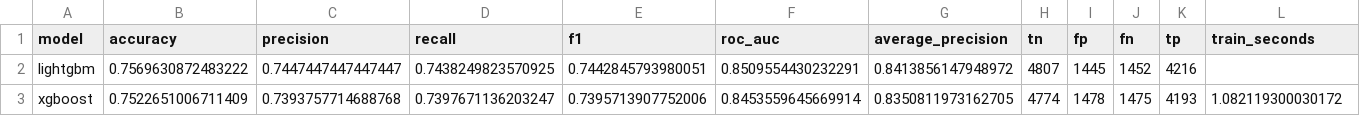
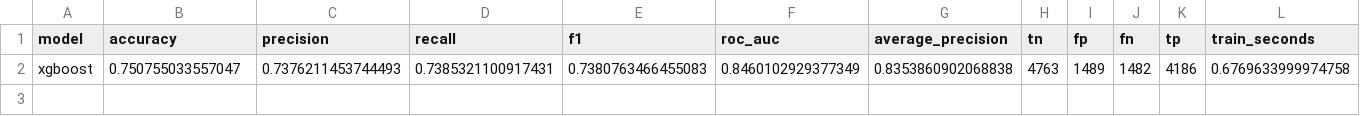
Before and after one commit to SKNETWORKS-FAMILY-AICAMP/SKN35-2nd-5Team, a CSV file: artifacts/reports/ml_leaderboard.csv, drawn as a sheet; only a part is shown; removed rows and columns are numbered as before the commit, all else as after; rows hold the shown columns only; the diff names each change by its address in the sheet, - before the commit and + after, or states it on an @@ line.

```diff
--- a/artifacts/reports/ml_leaderboard.csv
+++ b/artifacts/reports/ml_leaderboard.csv
-row 2: lightgbm | 0.7569630872483222 | 0.7447447447447447 | 0.7438249823570925 | 0.7442845793980051 | 0.8509554430232291 | 0.8413856147948972 | 4807 | 1445 | 1452 | 4216
-row 3: xgboost | 0.7522651006711409 | 0.7393757714688768 | 0.7397671136203247 | 0.7395713907752006 | 0.8453559645669914 | 0.8350811973162705 | 4774 | 1478 | 1475 | 4193 | 1.082119300030172
+row 2: xgboost | 0.750755033557047 | 0.7376211453744493 | 0.7385321100917431 | 0.7380763466455083 | 0.8460102929377349 | 0.8353860902068838 | 4763 | 1489 | 1482 | 4186 | 0.6769633999974758
```
Also changed, not shown: artifacts/reports/best_ml_test_metrics.csv, 21 other files.
